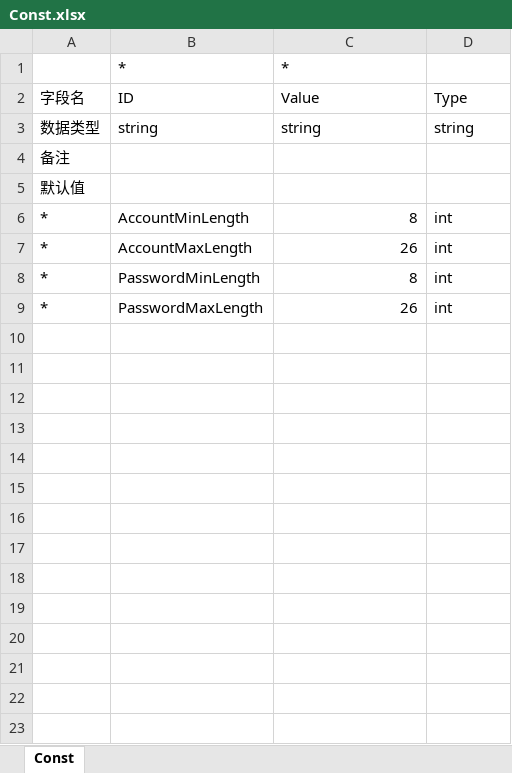
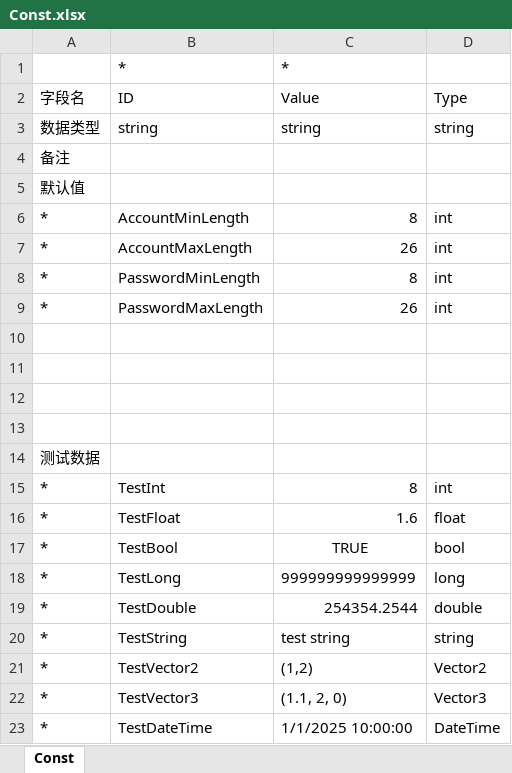
Before and after one commit to LittleFive555/DouDizhu, an Excel workbook: Configs/Const.xlsx, sheet Const, drawn as a sheet; values as stored, in another font and other column widths than the file's, no borders; the diff names each change by its address in the sheet, - before the commit and + after, or states it on an @@ line.

Commit message:
Const添加测试配置，C#额外支持Vector2、Vector3类型的读取转换

```diff
--- a/Configs/Const.xlsx (sheet Const)
+++ b/Configs/Const.xlsx (sheet Const)
+row 10: (empty)
+row 11: (empty)
+row 12: (empty)
+row 13: (empty)
+row 14: 测试数据
+row 15: * | TestInt | 8 | int
+row 16: * | TestFloat | 1.6 | float
+row 17: * | TestBool | TRUE | bool
+row 18: * | TestLong | 999999999999999 | long
+row 19: * | TestDouble | 254354.2544 | double
+row 20: * | TestString | test string | string
+row 21: * | TestVector2 | (1,2) | Vector2
+row 22: * | TestVector3 | (1.1, 2, 0) | Vector3
+row 23: * | TestDateTime | 1/1/2025 10:00:00 | DateTime
```
Also changed, not shown: 13 other files.
